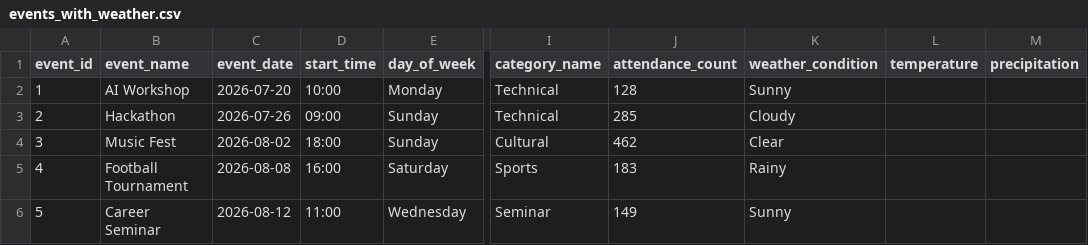
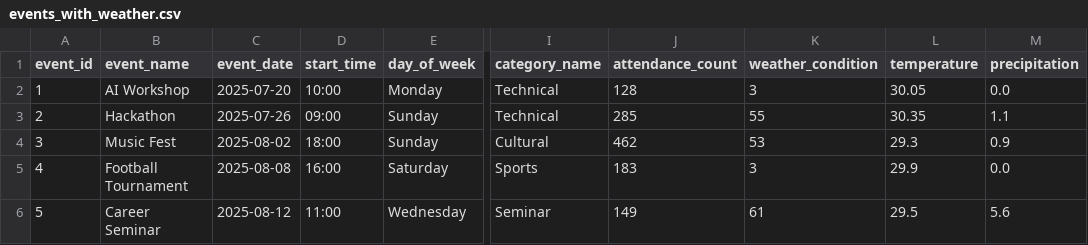
Before and after one commit to saloniganvir2004-sketch/campus-event-attendance-predictor, a CSV file: data/processed/events_with_weather.csv, drawn as a sheet; only a part is shown, gaps mark what is left out; the diff names each change by its address in the sheet, - before the commit and + after, or states it on an @@ line.

Commit message:
Align event dates with historical weather data

```diff
--- a/data/processed/events_with_weather.csv
+++ b/data/processed/events_with_weather.csv
-C2 (event_date): 2026-07-20
+C2 (event_date): 2025-07-20
-K2 (weather_condition): Sunny
+K2 (weather_condition): 3
-L2 (temperature): (empty)
+L2 (temperature): 30.05
-M2 (precipitation): (empty)
+M2 (precipitation): 0.0
-C3 (event_date): 2026-07-26
+C3 (event_date): 2025-07-26
-K3 (weather_condition): Cloudy
+K3 (weather_condition): 55
-L3 (temperature): (empty)
+L3 (temperature): 30.35
-M3 (precipitation): (empty)
+M3 (precipitation): 1.1
-C4 (event_date): 2026-08-02
+C4 (event_date): 2025-08-02
-K4 (weather_condition): Clear
+K4 (weather_condition): 53
-L4 (temperature): (empty)
+L4 (temperature): 29.3
-M4 (precipitation): (empty)
+M4 (precipitation): 0.9
-C5 (event_date): 2026-08-08
+C5 (event_date): 2025-08-08
-K5 (weather_condition): Rainy
+K5 (weather_condition): 3
-L5 (temperature): (empty)
+L5 (temperature): 29.9
-M5 (precipitation): (empty)
+M5 (precipitation): 0.0
-C6 (event_date): 2026-08-12
+C6 (event_date): 2025-08-12
-K6 (weather_condition): Sunny
+K6 (weather_condition): 61
-L6 (temperature): (empty)
+L6 (temperature): 29.5
-M6 (precipitation): (empty)
+M6 (precipitation): 5.6
```
